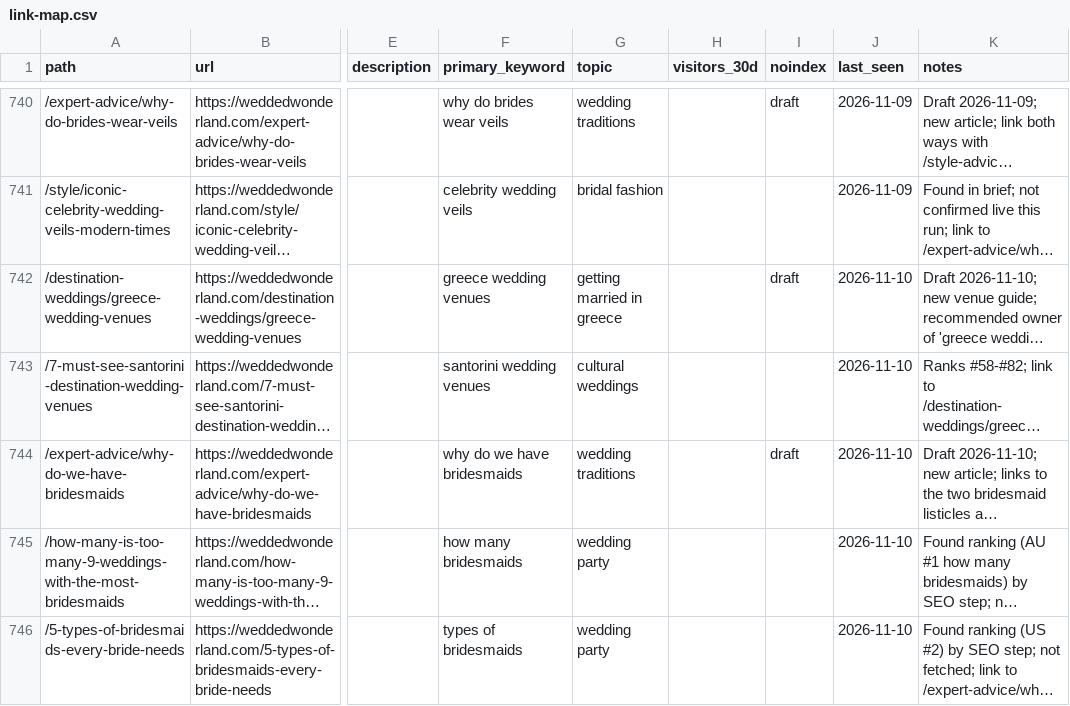
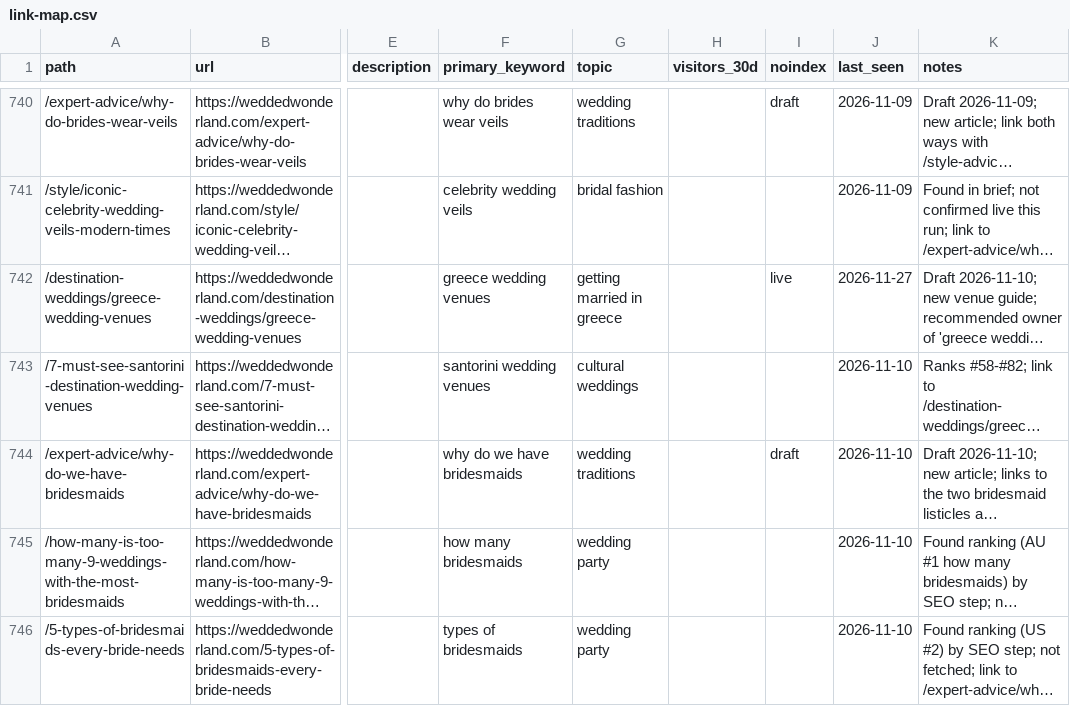
Before and after one commit to christianbraga-cpu/ForWork, a CSV file: content-system/seo/link-map.csv, drawn as a sheet; only a part is shown, gaps mark what is left out; long unchanged cells end in …; the diff covers the shown part only; the diff names each change by its address in the sheet, - before the commit and + after, or states it on an @@ line.

```diff
--- a/content-system/seo/link-map.csv
+++ b/content-system/seo/link-map.csv
-I742 (noindex): draft
+I742 (noindex): live
-J742 (last_seen): 2026-11-10
+J742 (last_seen): 2026-11-27
```
Also changed, not shown: 1 added row and 4 edited cells elsewhere in this file, 6 other files.
